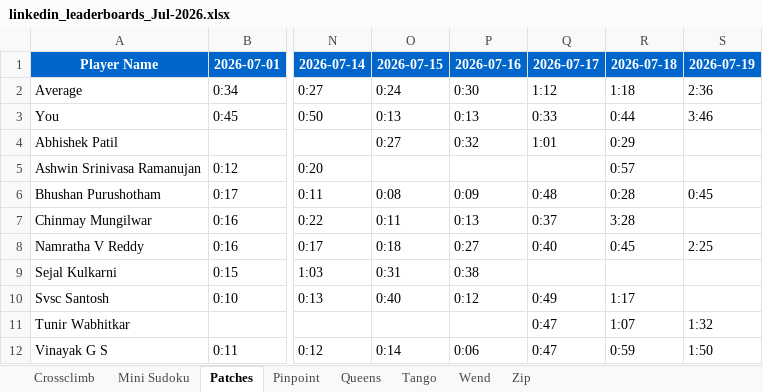
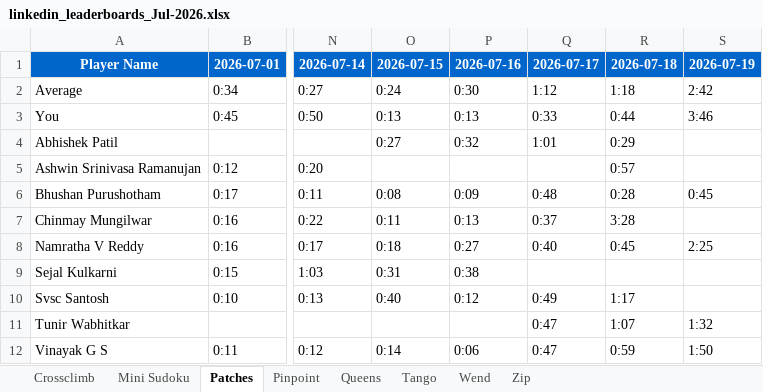
Before and after one commit to ShreeshRD/linkedin_puzzle_leaderboard_scraper, an Excel workbook: linkedin_leaderboards_Jul-2026.xlsx, sheet Patches, drawn as a sheet; only a part is shown, gaps mark what is left out; values as stored, in another font and other column widths than the file's, no borders; the diff names each change by its address in the sheet, - before the commit and + after, or states it on an @@ line.

```diff
--- a/linkedin_leaderboards_Jul-2026.xlsx (sheet Patches)
+++ b/linkedin_leaderboards_Jul-2026.xlsx (sheet Patches)
-S2 (2026-07-19): 2:36
+S2 (2026-07-19): 2:42
```
Also changed, not shown: sheet Tango, sheet Mini Sudoku, sheet Pinpoint, sheet Queens, sheet Wend, sheet Zip, 5 other files.
